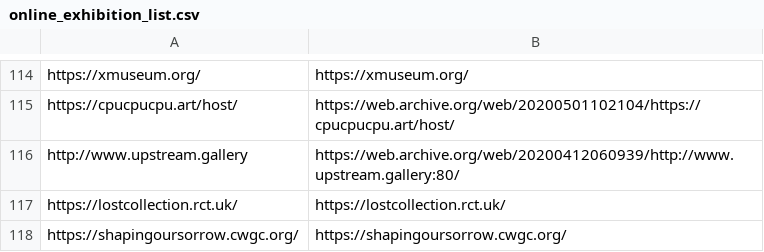
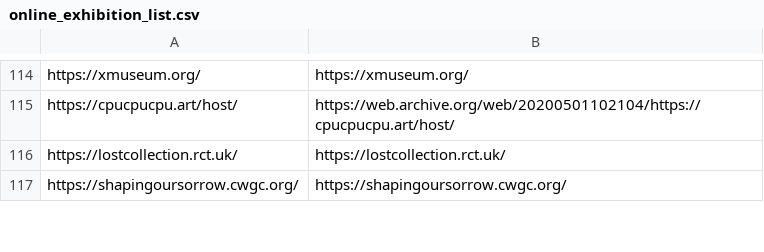
Before and after one commit to nya0429/online-exhibition, a CSV file: online_exhibition_list.csv, drawn as a sheet; only a part is shown, gaps mark what is left out; the diff names each change by its address in the sheet, - before the commit and + after, or states it on an @@ line.

Commit message:
update

```diff
--- a/online_exhibition_list.csv
+++ b/online_exhibition_list.csv
-row 116: http://www.upstream.gallery | https://web.archive.org/web/20200412060939/http://www.upstream.gallery:80/
```
